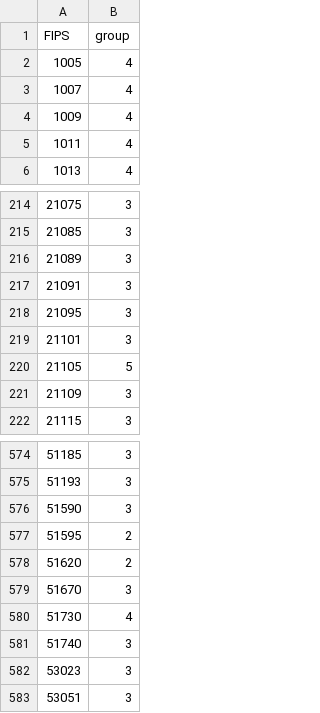
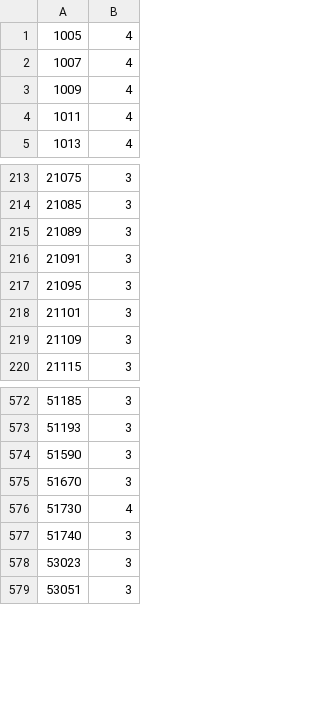
Before and after one commit to cathyxinxyz/Capstone_Project_1, a CSV file: Datasets/Counties_clusters_top_diabetes_prevalence.csv, drawn as a sheet; only a part is shown, gaps mark what is left out; the diff names each change by its address in the sheet, - before the commit and + after, or states it on an @@ line.

```diff
--- a/Datasets/Counties_clusters_top_diabetes_prevalence.csv
+++ b/Datasets/Counties_clusters_top_diabetes_prevalence.csv
-row 1: FIPS | group
-row 220: 21105 | 5
-row 577: 51595 | 2
-row 578: 51620 | 2
```
Also changed, not shown: Datasets/Counties_clusters_top_obesity_prevalence.csv, 4 other files.
